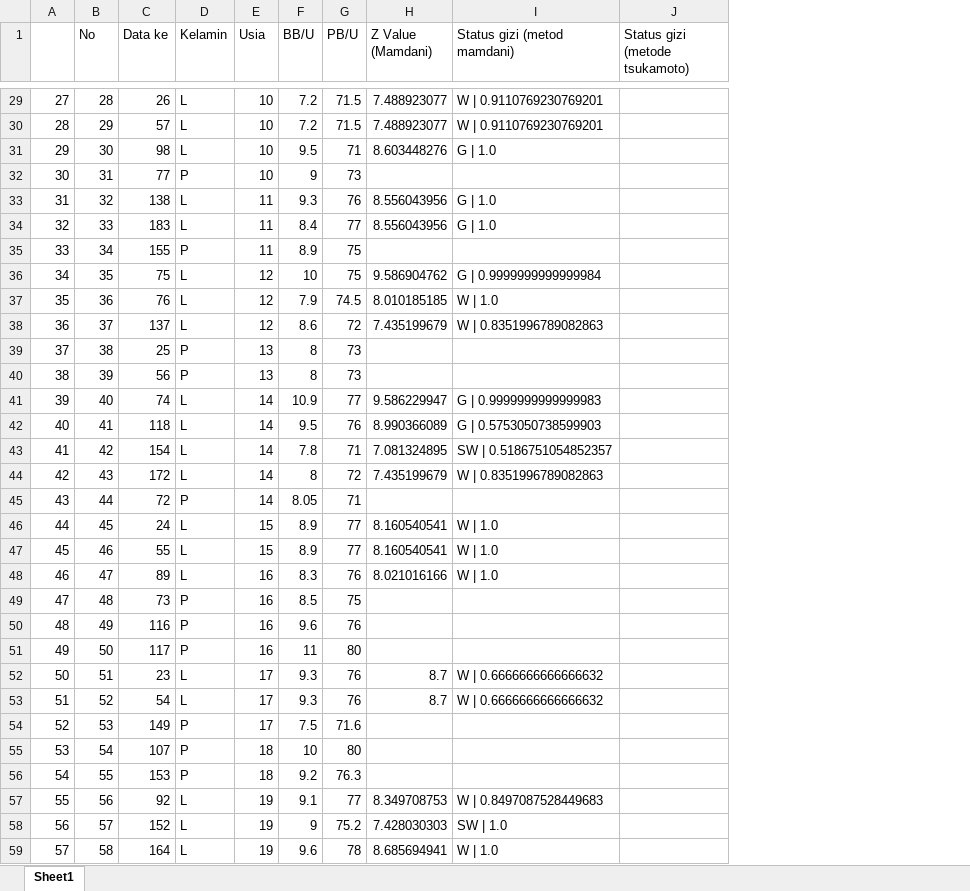
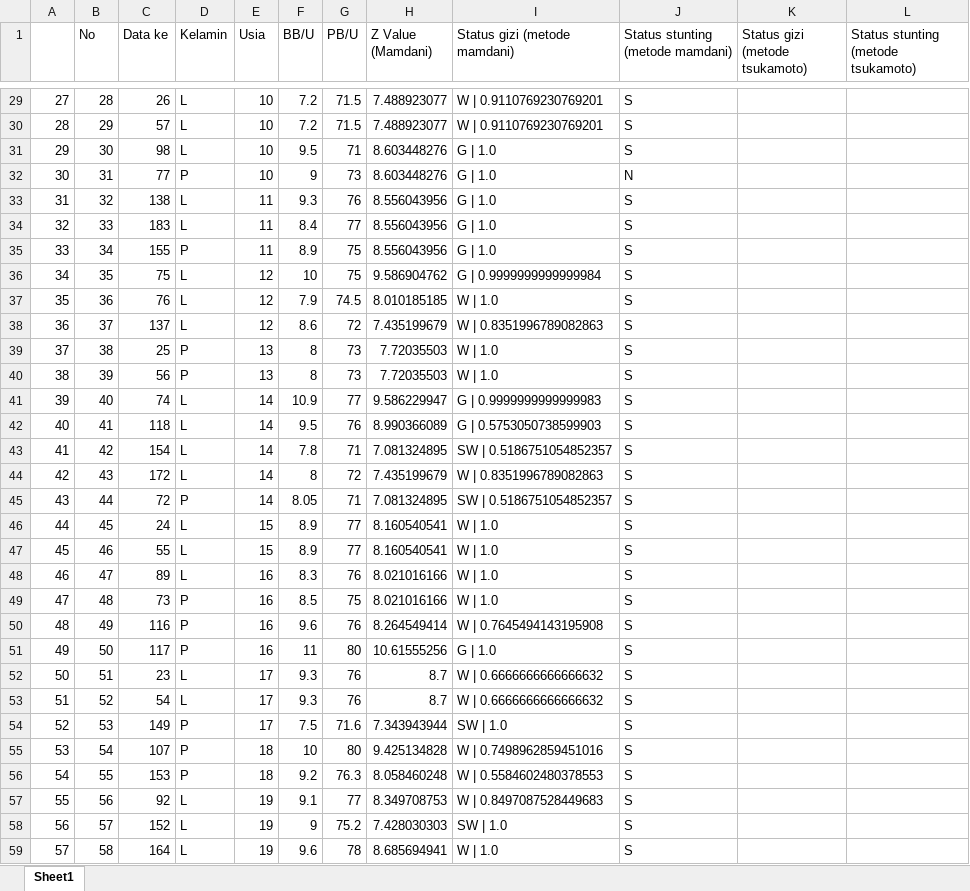
Before and after one commit to NexoCal/ProjectF, an Excel workbook: Result.xlsx, sheet Sheet1, drawn as a sheet; only a part is shown, gaps mark what is left out; values as stored, in another font and other column widths than the file's, no cell formats; conditional formats not drawn; the diff covers the shown part only; the diff names each change by its address in the sheet, - before the commit and + after, or states it on an @@ line.

```diff
--- a/Result.xlsx (sheet Sheet1)
+++ b/Result.xlsx (sheet Sheet1)
+column J (Status stunting (metode mamdani)), rows 29-59: S | S | S | N | S | S | S | S | S | S | S | S | S | S | S | S | S | S | S | S | S | S | S | S | S | S | S | S | S | S | S
+column L, row 1: Status stunting (metode tsukamoto)
-I1: Status gizi (metod mamdani)
+I1: Status gizi (metode mamdani)
-H32 (Z Value (Mamdani)): (empty)
+H32 (Z Value (Mamdani)): 8.603448276
-I32 (Status gizi (metode mamdani)): (empty)
+I32 (Status gizi (metode mamdani)): G | 1.0
-H35 (Z Value (Mamdani)): (empty)
+H35 (Z Value (Mamdani)): 8.556043956
-I35 (Status gizi (metode mamdani)): (empty)
+I35 (Status gizi (metode mamdani)): G | 1.0
-H39:H40 (Z Value (Mamdani)): (empty)
+H39:H40 (Z Value (Mamdani)): 7.72035503
-I39:I40 (Status gizi (metode mamdani)): (empty)
+I39:I40 (Status gizi (metode mamdani)): W | 1.0
-H45 (Z Value (Mamdani)): (empty)
+H45 (Z Value (Mamdani)): 7.081324895
-I45 (Status gizi (metode mamdani)): (empty)
+I45 (Status gizi (metode mamdani)): SW | 0.5186751054852357
-H49 (Z Value (Mamdani)): (empty)
+H49 (Z Value (Mamdani)): 8.021016166
-I49 (Status gizi (metode mamdani)): (empty)
+I49 (Status gizi (metode mamdani)): W | 1.0
-H50 (Z Value (Mamdani)): (empty)
+H50 (Z Value (Mamdani)): 8.264549414
-I50 (Status gizi (metode mamdani)): (empty)
+I50 (Status gizi (metode mamdani)): W | 0.7645494143195908
-H51 (Z Value (Mamdani)): (empty)
+H51 (Z Value (Mamdani)): 10.61555256
-I51 (Status gizi (metode mamdani)): (empty)
+I51 (Status gizi (metode mamdani)): G | 1.0
-H54 (Z Value (Mamdani)): (empty)
+H54 (Z Value (Mamdani)): 7.343943944
-I54 (Status gizi (metode mamdani)): (empty)
+I54 (Status gizi (metode mamdani)): SW | 1.0
-H55 (Z Value (Mamdani)): (empty)
+H55 (Z Value (Mamdani)): 9.425134828
-I55 (Status gizi (metode mamdani)): (empty)
+I55 (Status gizi (metode mamdani)): W | 0.7498962859451016
-H56 (Z Value (Mamdani)): (empty)
+H56 (Z Value (Mamdani)): 8.058460248
-I56 (Status gizi (metode mamdani)): (empty)
+I56 (Status gizi (metode mamdani)): W | 0.5584602480378553
```
Also changed, not shown: 50 edited cells elsewhere in this sheet, cell formats, CopyOfDataAsli.xlsx, 6 other files.
